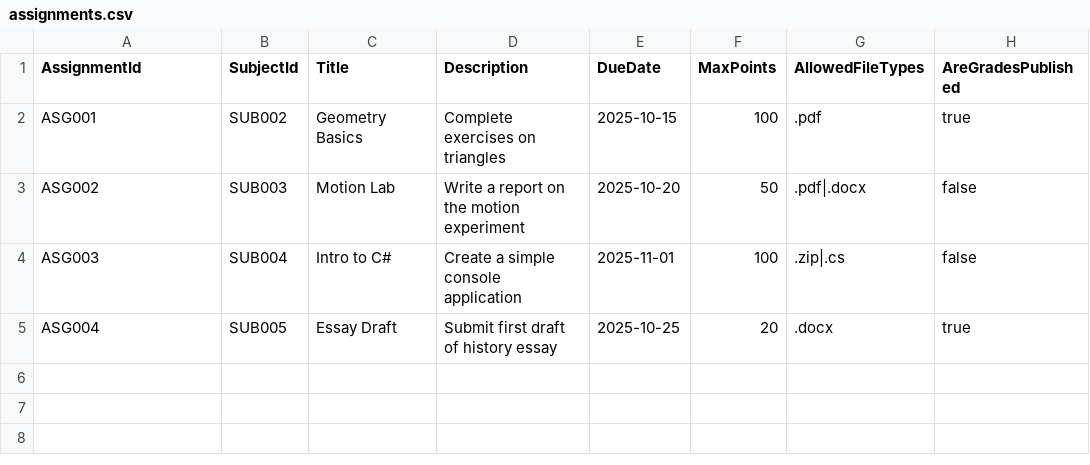
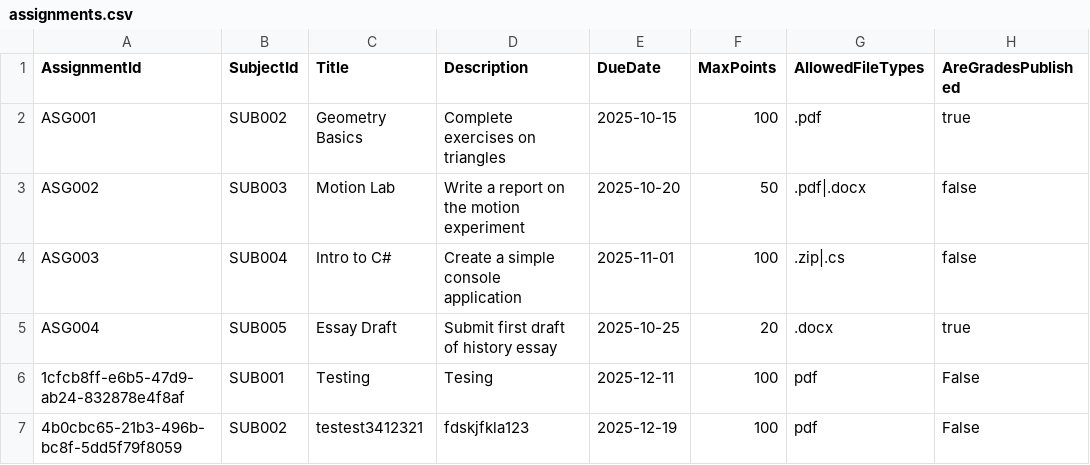
Before and after one commit to duonghd-dev/SIMS_FPT, a CSV file: CSV_DATA/assignments.csv, drawn as a sheet.

```diff
--- a/CSV_DATA/assignments.csv
+++ b/CSV_DATA/assignments.csv
@@ -5 +5,3 @@ ASG003,SUB004,Intro to C#,Create a simple console application,2025-11-01,100,.zi
 ASG004,SUB005,Essay Draft,Submit first draft of history essay,2025-10-25,20,.docx,true
+1cfcb8ff-e6b5-47d9-ab24-832878e4f8af,SUB001,"Testing","Tesing",2025-12-11,100,"pdf",False
+4b0cbc65-21b3-496b-bc8f-5dd5f79f8059,SUB002,"testest3412321","fdskjfkla123",2025-12-19,100,"pdf",False
```
Also changed, not shown: 11 other files.
